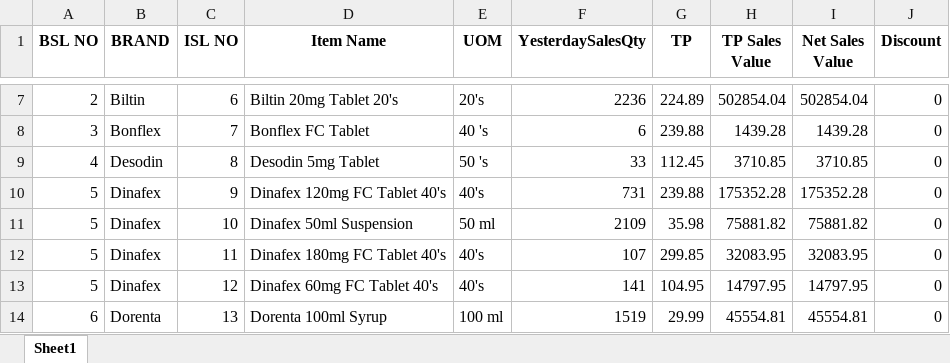
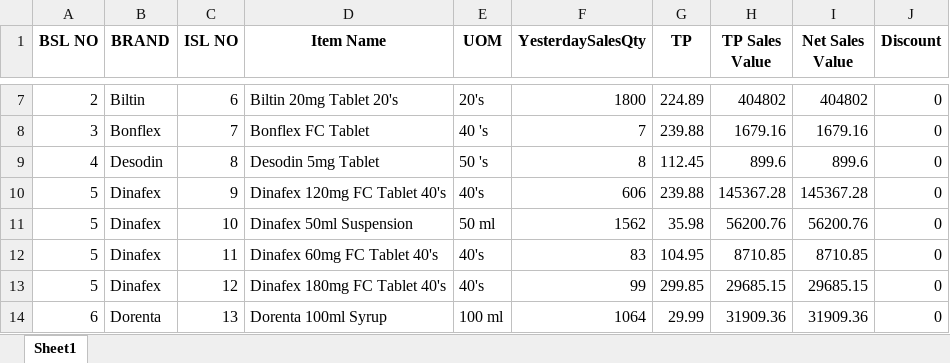
Before and after one commit to RoyelBee/GPM_new, an Excel workbook: Data/item_wise_yesterday_sales.xlsx, sheet Sheet1, drawn as a sheet; only a part is shown, gaps mark what is left out; values as stored, in another font and other column widths than the file's, no borders; the diff covers the shown part only; the diff names each change by its address in the sheet, - before the commit and + after, or states it on an @@ line.

```diff
--- a/Data/item_wise_yesterday_sales.xlsx (sheet Sheet1)
+++ b/Data/item_wise_yesterday_sales.xlsx (sheet Sheet1)
-F7 (YesterdaySalesQty): 2236
+F7 (YesterdaySalesQty): 1800
-H7 (TP Sales Value): 502854.04
+H7 (TP Sales Value): 404802
-I7 (Net Sales Value): 502854.04
+I7 (Net Sales Value): 404802
-F8 (YesterdaySalesQty): 6
+F8 (YesterdaySalesQty): 7
-H8 (TP Sales Value): 1439.28
+H8 (TP Sales Value): 1679.16
-I8 (Net Sales Value): 1439.28
+I8 (Net Sales Value): 1679.16
-F9 (YesterdaySalesQty): 33
+F9 (YesterdaySalesQty): 8
-H9 (TP Sales Value): 3710.85
+H9 (TP Sales Value): 899.6
-I9 (Net Sales Value): 3710.85
+I9 (Net Sales Value): 899.6
-F10 (YesterdaySalesQty): 731
+F10 (YesterdaySalesQty): 606
-H10 (TP Sales Value): 175352.28
+H10 (TP Sales Value): 145367.28
-I10 (Net Sales Value): 175352.28
+I10 (Net Sales Value): 145367.28
-F11 (YesterdaySalesQty): 2109
+F11 (YesterdaySalesQty): 1562
-H11 (TP Sales Value): 75881.82
+H11 (TP Sales Value): 56200.76
-I11 (Net Sales Value): 75881.82
+I11 (Net Sales Value): 56200.76
-D12 (Item Name): Dinafex 180mg FC Tablet 40's
+D12 (Item Name): Dinafex 60mg FC Tablet 40's
-F12 (YesterdaySalesQty): 107
+F12 (YesterdaySalesQty): 83
-G12 (TP): 299.85
+G12 (TP): 104.95
-H12 (TP Sales Value): 32083.95
+H12 (TP Sales Value): 8710.85
-I12 (Net Sales Value): 32083.95
+I12 (Net Sales Value): 8710.85
-D13 (Item Name): Dinafex 60mg FC Tablet 40's
+D13 (Item Name): Dinafex 180mg FC Tablet 40's
-F13 (YesterdaySalesQty): 141
+F13 (YesterdaySalesQty): 99
-G13 (TP): 104.95
+G13 (TP): 299.85
-H13 (TP Sales Value): 14797.95
+H13 (TP Sales Value): 29685.15
-I13 (Net Sales Value): 14797.95
+I13 (Net Sales Value): 29685.15
-F14 (YesterdaySalesQty): 1519
+F14 (YesterdaySalesQty): 1064
-H14 (TP Sales Value): 45554.81
+H14 (TP Sales Value): 31909.36
-I14 (Net Sales Value): 45554.81
+I14 (Net Sales Value): 31909.36
```
Also changed, not shown: 1 removed row and 389 edited cells elsewhere in this sheet, Data/branch_wise_aging_stock.xlsx, Data/gpm_data.xlsx, 43 other files.
